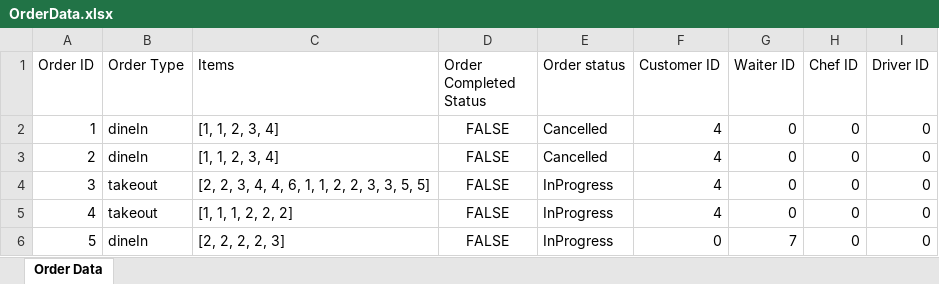
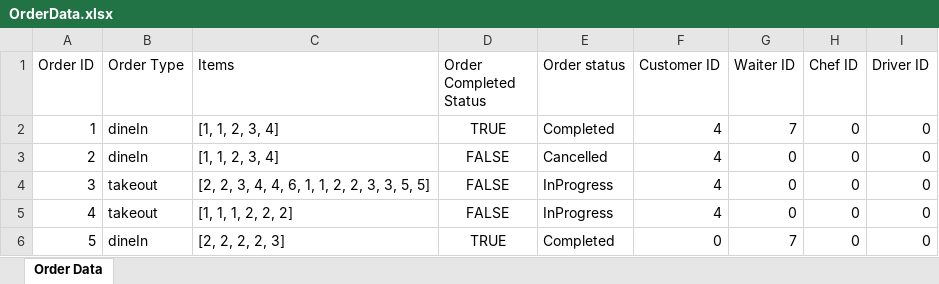
Before and after one commit to sauravss98/Java-Restaurant-Application, an Excel workbook: Group14-A2/src/main/java/Orders/OrderData.xlsx, sheet Order Data, drawn as a sheet; values as stored, in another font and other column widths than the file's, no borders; the diff names each change by its address in the sheet, - before the commit and + after, or states it on an @@ line.

Commit message:
fininshed the functionality for waiter order section

```diff
--- a/Group14-A2/src/main/java/Orders/OrderData.xlsx (sheet Order Data)
+++ b/Group14-A2/src/main/java/Orders/OrderData.xlsx (sheet Order Data)
-D2 (Order Completed Status): FALSE
+D2 (Order Completed Status): TRUE
-E2 (Order status): Cancelled
+E2 (Order status): Completed
-G2 (Waiter ID): 0
+G2 (Waiter ID): 7
-D6 (Order Completed Status): FALSE
+D6 (Order Completed Status): TRUE
-E6 (Order status): InProgress
+E6 (Order status): Completed
```
Also changed, not shown: 7 other files.
